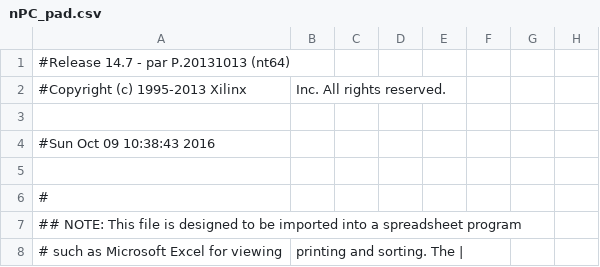
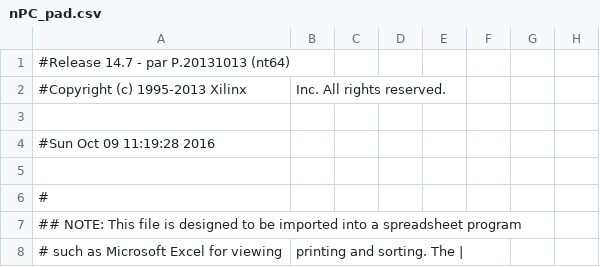
Before and after one commit to juan-Pc/ProcesadorMonociclo, a CSV file: nPC_pad.csv, drawn as a sheet; only a part is shown; the diff names each change by its address in the sheet, - before the commit and + after, or states it on an @@ line.

```diff
--- a/nPC_pad.csv
+++ b/nPC_pad.csv
-A4: #Sun Oct 09 10:38:43 2016
+A4: #Sun Oct 09 11:19:28 2016
```
Also changed, not shown: 43 other files.
